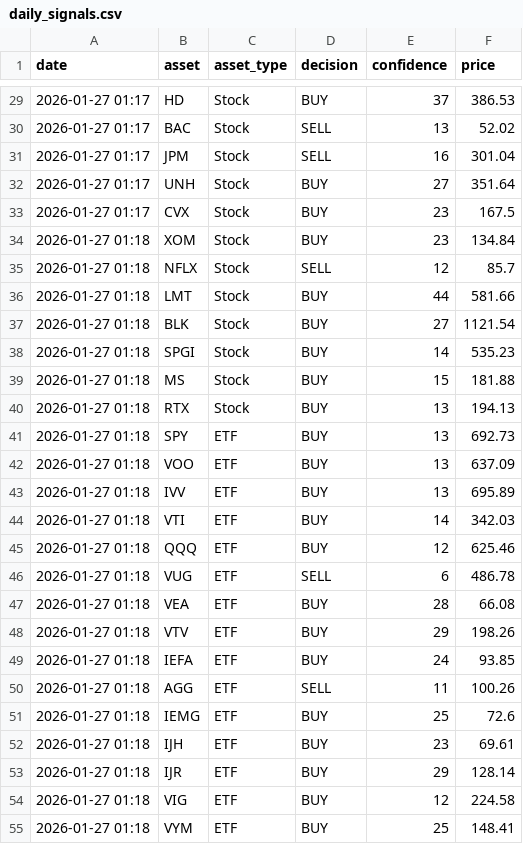
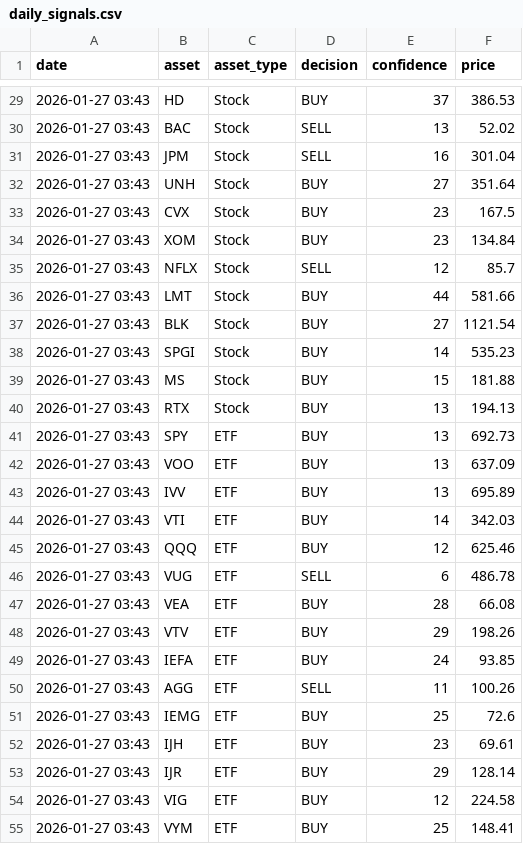
Before and after one commit to JMRCGuedes/Invest, a CSV file: daily_signals.csv, drawn as a sheet; only a part is shown, gaps mark what is left out; the diff covers the shown part only.

```diff
--- a/daily_signals.csv
+++ b/daily_signals.csv
@@ -29,27 +29,27 @@ date,asset,asset_type,decision,confidence,price
-2026-01-27 01:17,HD,Stock,BUY,37,386.53
-2026-01-27 01:17,BAC,Stock,SELL,13,52.02
-2026-01-27 01:17,JPM,Stock,SELL,16,301.04
-2026-01-27 01:17,UNH,Stock,BUY,27,351.64
-2026-01-27 01:17,CVX,Stock,BUY,23,167.5
-2026-01-27 01:18,XOM,Stock,BUY,23,134.84
-2026-01-27 01:18,NFLX,Stock,SELL,12,85.7
-2026-01-27 01:18,LMT,Stock,BUY,44,581.66
-2026-01-27 01:18,BLK,Stock,BUY,27,1121.54
-2026-01-27 01:18,SPGI,Stock,BUY,14,535.23
-2026-01-27 01:18,MS,Stock,BUY,15,181.88
-2026-01-27 01:18,RTX,Stock,BUY,13,194.13
-2026-01-27 01:18,SPY,ETF,BUY,13,692.73
-2026-01-27 01:18,VOO,ETF,BUY,13,637.09
-2026-01-27 01:18,IVV,ETF,BUY,13,695.89
-2026-01-27 01:18,VTI,ETF,BUY,14,342.03
-2026-01-27 01:18,QQQ,ETF,BUY,12,625.46
-2026-01-27 01:18,VUG,ETF,SELL,6,486.78
-2026-01-27 01:18,VEA,ETF,BUY,28,66.08
-2026-01-27 01:18,VTV,ETF,BUY,29,198.26
-2026-01-27 01:18,IEFA,ETF,BUY,24,93.85
-2026-01-27 01:18,AGG,ETF,SELL,11,100.26
-2026-01-27 01:18,IEMG,ETF,BUY,25,72.6
-2026-01-27 01:18,IJH,ETF,BUY,23,69.61
-2026-01-27 01:18,IJR,ETF,BUY,29,128.14
-2026-01-27 01:18,VIG,ETF,BUY,12,224.58
-2026-01-27 01:18,VYM,ETF,BUY,25,148.41
+2026-01-27 03:43,HD,Stock,BUY,37,386.53
+2026-01-27 03:43,BAC,Stock,SELL,13,52.02
+2026-01-27 03:43,JPM,Stock,SELL,16,301.04
+2026-01-27 03:43,UNH,Stock,BUY,27,351.64
+2026-01-27 03:43,CVX,Stock,BUY,23,167.5
+2026-01-27 03:43,XOM,Stock,BUY,23,134.84
+2026-01-27 03:43,NFLX,Stock,SELL,12,85.7
+2026-01-27 03:43,LMT,Stock,BUY,44,581.66
+2026-01-27 03:43,BLK,Stock,BUY,27,1121.54
+2026-01-27 03:43,SPGI,Stock,BUY,14,535.23
+2026-01-27 03:43,MS,Stock,BUY,15,181.88
+2026-01-27 03:43,RTX,Stock,BUY,13,194.13
+2026-01-27 03:43,SPY,ETF,BUY,13,692.73
+2026-01-27 03:43,VOO,ETF,BUY,13,637.09
+2026-01-27 03:43,IVV,ETF,BUY,13,695.89
+2026-01-27 03:43,VTI,ETF,BUY,14,342.03
+2026-01-27 03:43,QQQ,ETF,BUY,12,625.46
+2026-01-27 03:43,VUG,ETF,SELL,6,486.78
+2026-01-27 03:43,VEA,ETF,BUY,28,66.08
+2026-01-27 03:43,VTV,ETF,BUY,29,198.26
+2026-01-27 03:43,IEFA,ETF,BUY,24,93.85
+2026-01-27 03:43,AGG,ETF,SELL,11,100.26
+2026-01-27 03:43,IEMG,ETF,BUY,25,72.6
+2026-01-27 03:43,IJH,ETF,BUY,23,69.61
+2026-01-27 03:43,IJR,ETF,BUY,29,128.14
+2026-01-27 03:43,VIG,ETF,BUY,12,224.58
+2026-01-27 03:43,VYM,ETF,BUY,25,148.41
```
Also changed, not shown: 31 edited cells elsewhere in this file, trade_history.csv.
